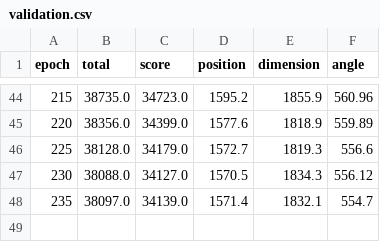
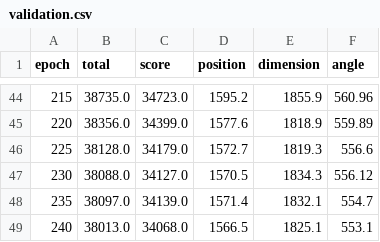
Before and after one commit to Molly-Dooker/oft, a CSV file: results/cswr200/validation.csv, drawn as a sheet; only a part is shown, gaps mark what is left out; the diff names each change by its address in the sheet, - before the commit and + after, or states it on an @@ line.

```diff
--- a/results/cswr200/validation.csv
+++ b/results/cswr200/validation.csv
+row 49: 240 | 38013.0 | 34068.0 | 1566.5 | 1825.1 | 553.1
```
Also changed, not shown: results/cswr200/train.csv, 4 other files.
